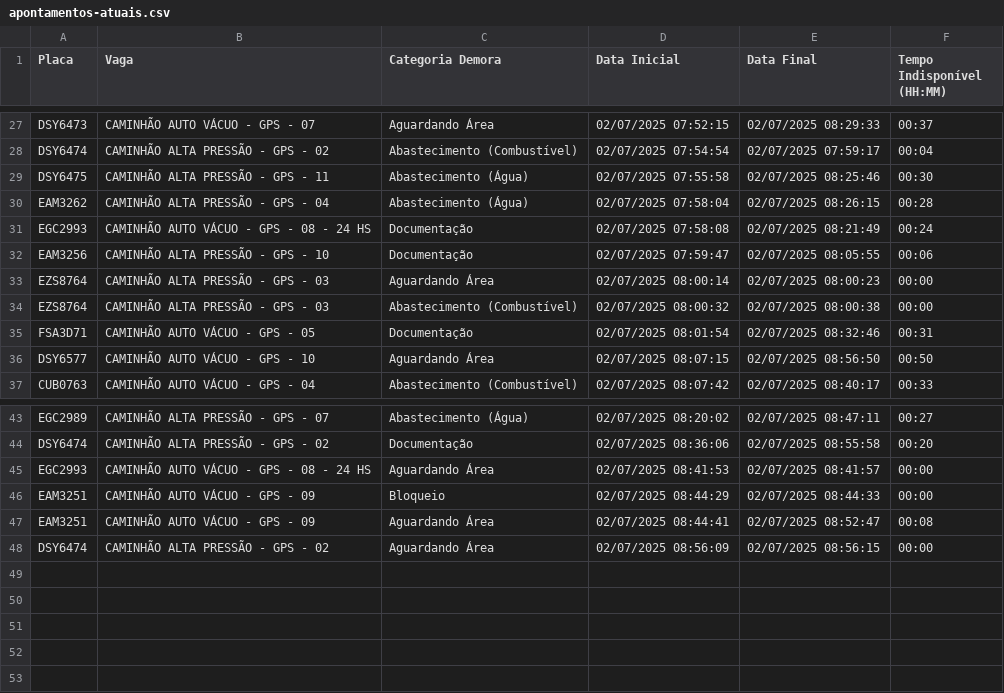
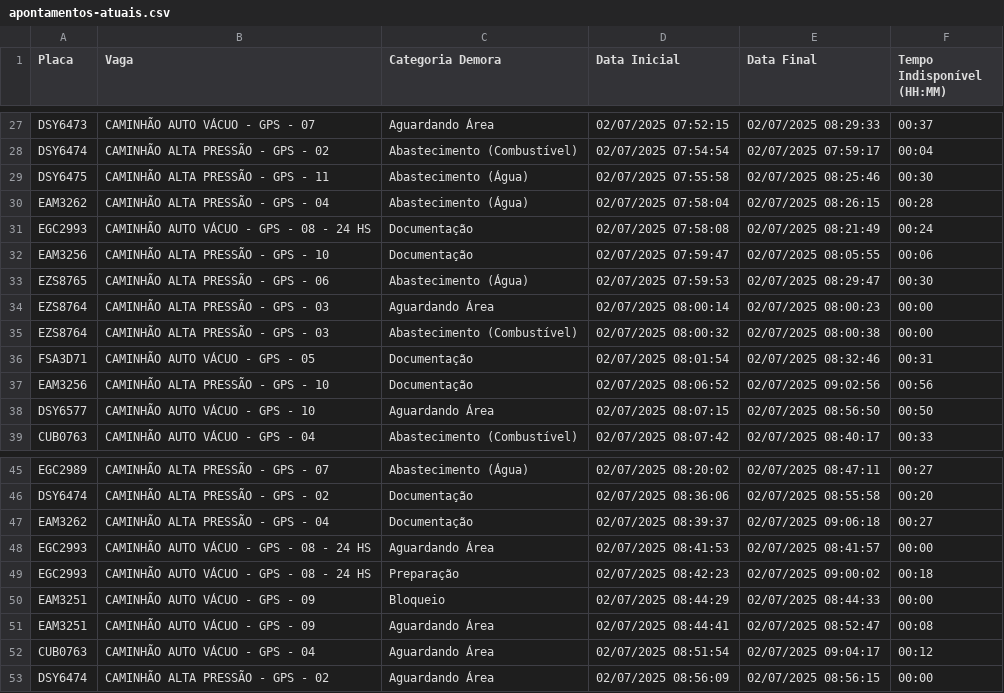
Before and after one commit to GrupoGps-Mecanizada/Apontamento-Dos-Tablets, a CSV file: data/apontamentos-atuais.csv, drawn as a sheet; only a part is shown, gaps mark what is left out; the diff names each change by its address in the sheet, - before the commit and + after, or states it on an @@ line.

Commit message:
🔄 Auto v3.3 - Refresh: 34 | Data: 1 - 02/07/2025, 09:07:58

```diff
--- a/data/apontamentos-atuais.csv
+++ b/data/apontamentos-atuais.csv
+row 33: EZS8765 | CAMINHÃO ALTA PRESSÃO - GPS - 06 | Abastecimento (Água) | 02/07/2025 07:59:53 | 02/07/2025 08:29:47 | 00:30
+row 37: EAM3256 | CAMINHÃO ALTA PRESSÃO - GPS - 10 | Documentação | 02/07/2025 08:06:52 | 02/07/2025 09:02:56 | 00:56
+row 47: EAM3262 | CAMINHÃO ALTA PRESSÃO - GPS - 04 | Documentação | 02/07/2025 08:39:37 | 02/07/2025 09:06:18 | 00:27
+row 49: EGC2993 | CAMINHÃO AUTO VÁCUO - GPS - 08 - 24 HS | Preparação | 02/07/2025 08:42:23 | 02/07/2025 09:00:02 | 00:18
+row 52: CUB0763 | CAMINHÃO AUTO VÁCUO - GPS - 04 | Aguardando Área | 02/07/2025 08:51:54 | 02/07/2025 09:04:17 | 00:12
```
